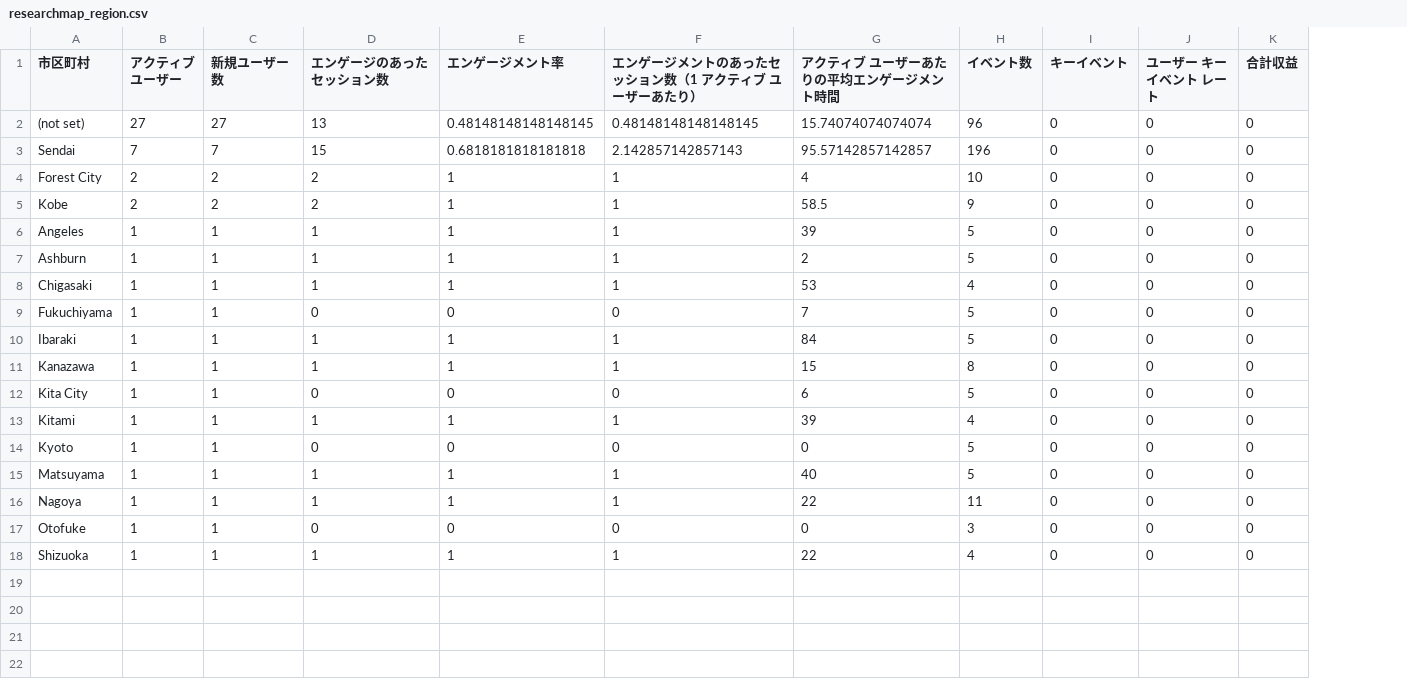
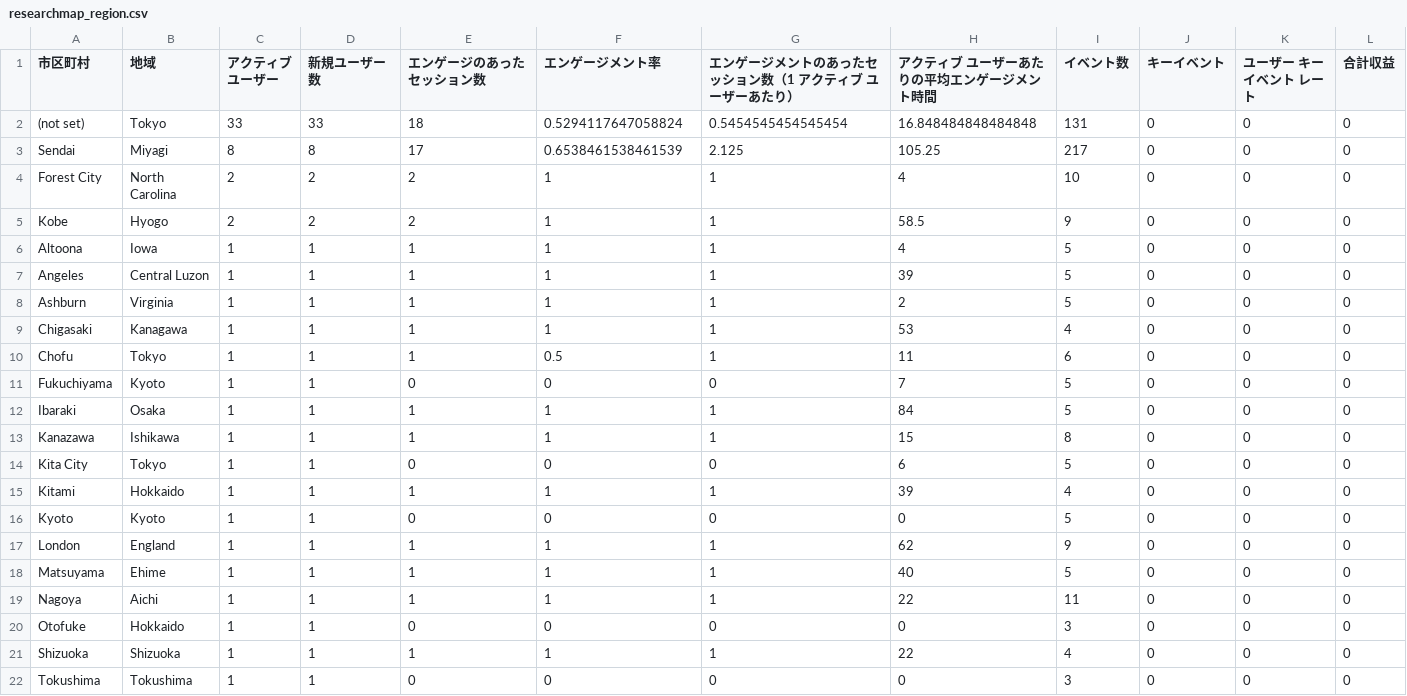
Before and after one commit to Ymgc19/Ymgc19.github.io, a CSV file: access_data/researchmap_region.csv, drawn as a sheet; addresses are those after the commit; the diff names each change by its address in the sheet, - before the commit and + after, or states it on an @@ line.

```diff
--- a/access_data/researchmap_region.csv
+++ b/access_data/researchmap_region.csv
+column B (地域), rows 2-5: Tokyo | Miyagi | North Carolina | Hyogo; rows 7-9: Central Luzon | Virginia | Kanagawa; rows 11-16: Kyoto | Osaka | Ishikawa | Tokyo | Hokkaido | Kyoto; rows 18-21: Ehime | Aichi | Hokkaido | Shizuoka
-C2 (アクティブ ユーザー): 27
+C2 (アクティブ ユーザー): 33
-D2 (新規ユーザー数): 27
+D2 (新規ユーザー数): 33
-E2 (エンゲージのあったセッション数): 13
+E2 (エンゲージのあったセッション数): 18
-F2 (エンゲージメント率): 0.48148148148148145
+F2 (エンゲージメント率): 0.5294117647058824
-G2: 0.48148148148148145
+G2: 0.5454545454545454
-H2 (アクティブ ユーザーあたりの平均エンゲージメント時間): 15.74074074074074
+H2 (アクティブ ユーザーあたりの平均エンゲージメント時間): 16.848484848484848
-I2 (イベント数): 96
+I2 (イベント数): 131
-C3 (アクティブ ユーザー): 7
+C3 (アクティブ ユーザー): 8
-D3 (新規ユーザー数): 7
+D3 (新規ユーザー数): 8
-E3 (エンゲージのあったセッション数): 15
+E3 (エンゲージのあったセッション数): 17
-F3 (エンゲージメント率): 0.6818181818181818
+F3 (エンゲージメント率): 0.6538461538461539
-G3: 2.142857142857143
+G3: 2.125
-H3 (アクティブ ユーザーあたりの平均エンゲージメント時間): 95.57142857142857
+H3 (アクティブ ユーザーあたりの平均エンゲージメント時間): 105.25
-I3 (イベント数): 196
+I3 (イベント数): 217
+row 6: Altoona | Iowa | 1 | 1 | 1 | 1 | 1 | 4 | 5 | 0 | 0 | 0
+row 10: Chofu | Tokyo | 1 | 1 | 1 | 0.5 | 1 | 11 | 6 | 0 | 0 | 0
+row 17: London | England | 1 | 1 | 1 | 1 | 1 | 62 | 9 | 0 | 0 | 0
+row 22: Tokushima | Tokushima | 1 | 1 | 0 | 0 | 0 | 0 | 3 | 0 | 0 | 0
```
Also changed, not shown: access_data/lon_lat.csv, access_data/personal.csv, 11 other files.
